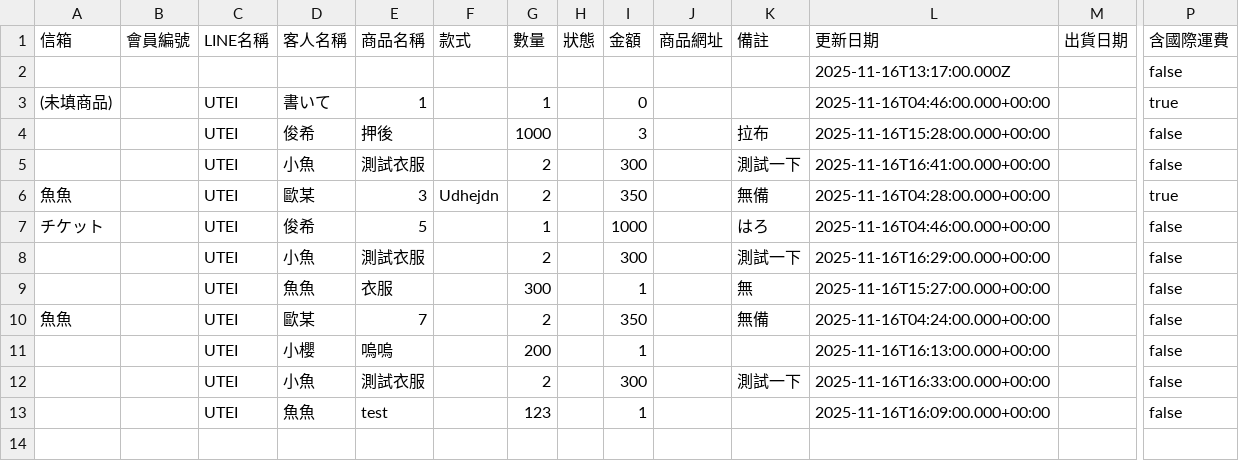
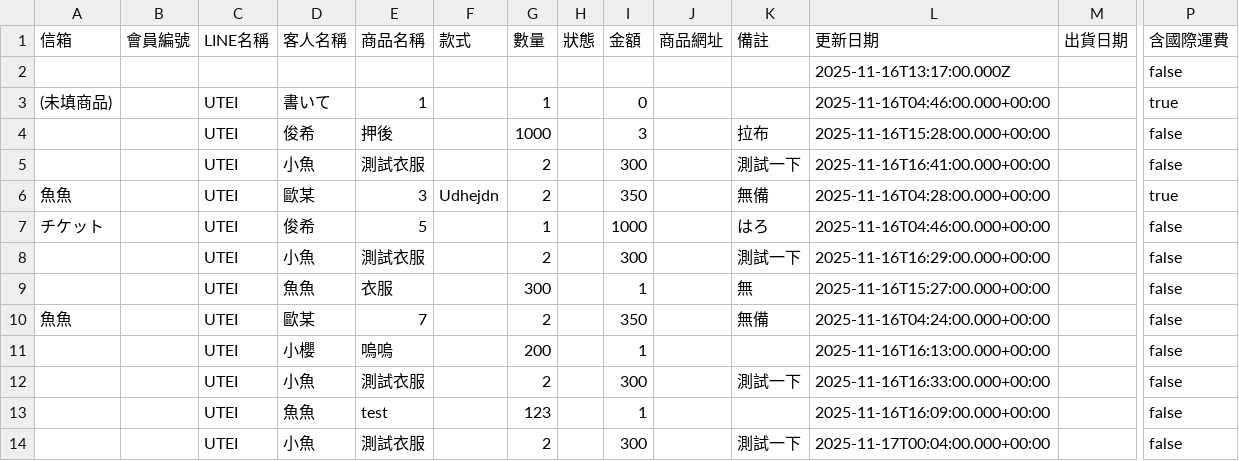
Before and after one commit to ri4re/ri4re-fish-notion-data, a CSV file: fishorder.csv, drawn as a sheet; only a part is shown, gaps mark what is left out; rows hold the shown columns only; the diff names each change by its address in the sheet, - before the commit and + after, or states it on an @@ line.

```diff
--- a/fishorder.csv
+++ b/fishorder.csv
+row 14:  |  | UTEI | 小魚 | 測試衣服 |  | 2 |  | 300 |  | 測試一下 | 2025-11-17T00:04:00.000+00:00 |  | false
```
